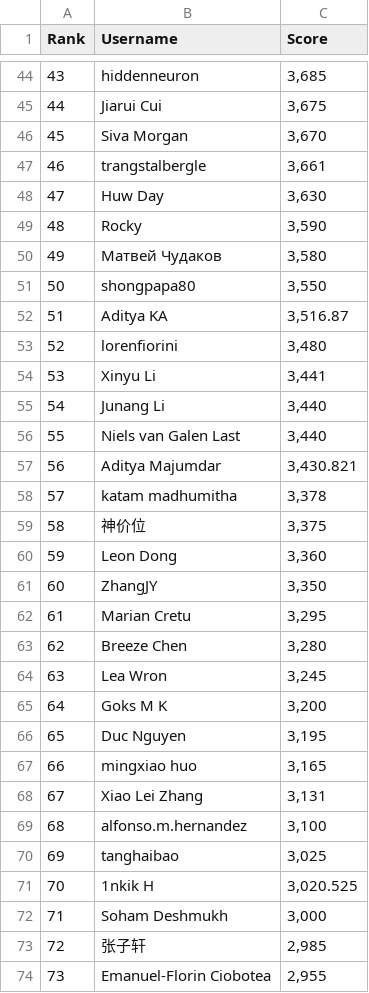
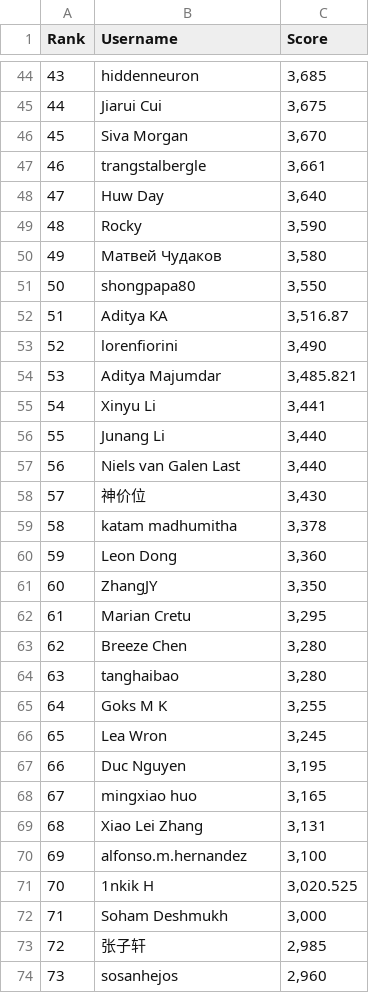
Before and after one commit to silvermete0r/deepml-top, a CSV file: leaderboard.csv, drawn as a sheet; only a part is shown, gaps mark what is left out; the diff covers the shown part only.

```diff
--- a/leaderboard.csv
+++ b/leaderboard.csv
@@ -47,3 +47,3 @@ Rank,Username,Score
 46,trangstalbergle,"3,661"
-47,Huw Day,"3,630"
+47,Huw Day,"3,640"
 48,Rocky,"3,590"
@@ -52,9 +52,9 @@ Rank,Username,Score
 51,Aditya KA,"3,516.87"
-52,lorenfiorini,"3,480"
-53,Xinyu Li,"3,441"
-54,Junang Li,"3,440"
-55,Niels van Galen Last,"3,440"
-56,Aditya Majumdar,"3,430.821"
-57,katam madhumitha,"3,378"
-58,神价位,"3,375"
+52,lorenfiorini,"3,490"
+53,Aditya Majumdar,"3,485.821"
+54,Xinyu Li,"3,441"
+55,Junang Li,"3,440"
+56,Niels van Galen Last,"3,440"
+57,神价位,"3,430"
+58,katam madhumitha,"3,378"
 59,Leon Dong,"3,360"
@@ -63,9 +63,9 @@ Rank,Username,Score
 62,Breeze Chen,"3,280"
-63,Lea Wron,"3,245"
-64,Goks M K,"3,200"
-65,Duc Nguyen,"3,195"
-66,mingxiao huo,"3,165"
-67,Xiao Lei Zhang,"3,131"
-68,alfonso.m.hernandez,"3,100"
-69,tanghaibao,"3,025"
+63,tanghaibao,"3,280"
+64,Goks M K,"3,255"
+65,Lea Wron,"3,245"
+66,Duc Nguyen,"3,195"
+67,mingxiao huo,"3,165"
+68,Xiao Lei Zhang,"3,131"
+69,alfonso.m.hernandez,"3,100"
 70,1nkik H,"3,020.525"
@@ -73,2 +73,2 @@ Rank,Username,Score
 72,张子轩,"2,985"
-73,Emanuel-Florin Ciobotea,"2,955"
+73,sosanhejos,"2,960"
```
Also changed, not shown: 41 edited cells elsewhere in this file, 2 other files.
